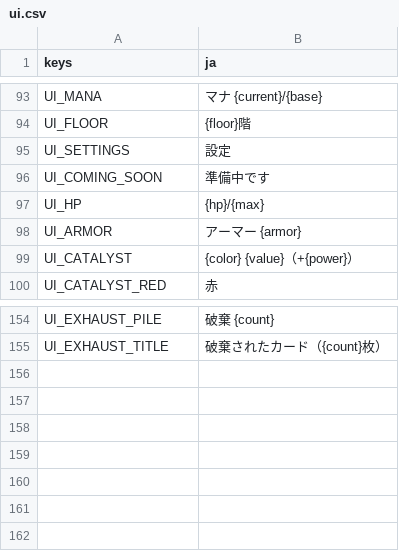
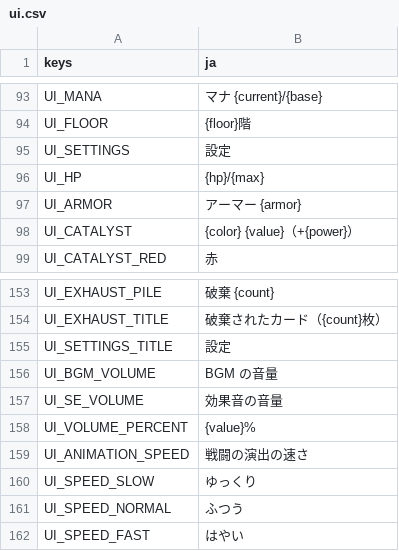
Before and after one commit to pepuchiman/magic-the-spire, a CSV file: localization/ui.csv, drawn as a sheet; only a part is shown, gaps mark what is left out.

```diff
--- a/localization/ui.csv
+++ b/localization/ui.csv
@@ -95,3 +95,2 @@ UI_FLOOR,{floor}階
 UI_SETTINGS,設定
-UI_COMING_SOON,準備中です
 UI_HP,{hp}/{max}
@@ -155 +154,9 @@ UI_EXHAUST_PILE,破棄 {count}
 UI_EXHAUST_TITLE,破棄されたカード（{count}枚）
+UI_SETTINGS_TITLE,設定
+UI_BGM_VOLUME,BGM の音量
+UI_SE_VOLUME,効果音の音量
+UI_VOLUME_PERCENT,{value}%
+UI_ANIMATION_SPEED,戦闘の演出の速さ
+UI_SPEED_SLOW,ゆっくり
+UI_SPEED_NORMAL,ふつう
+UI_SPEED_FAST,はやい
```
Also changed, not shown: 18 other files.
